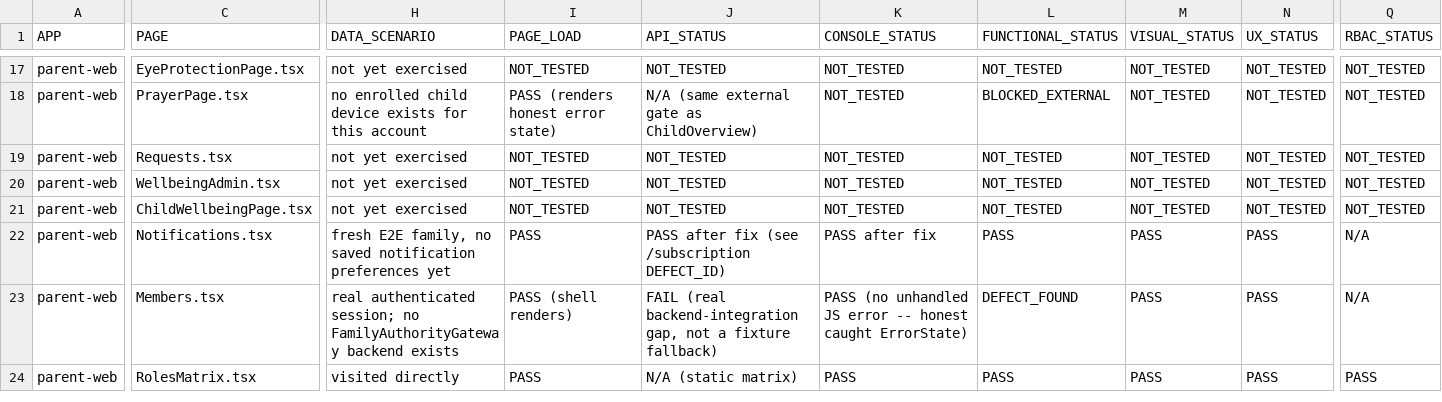
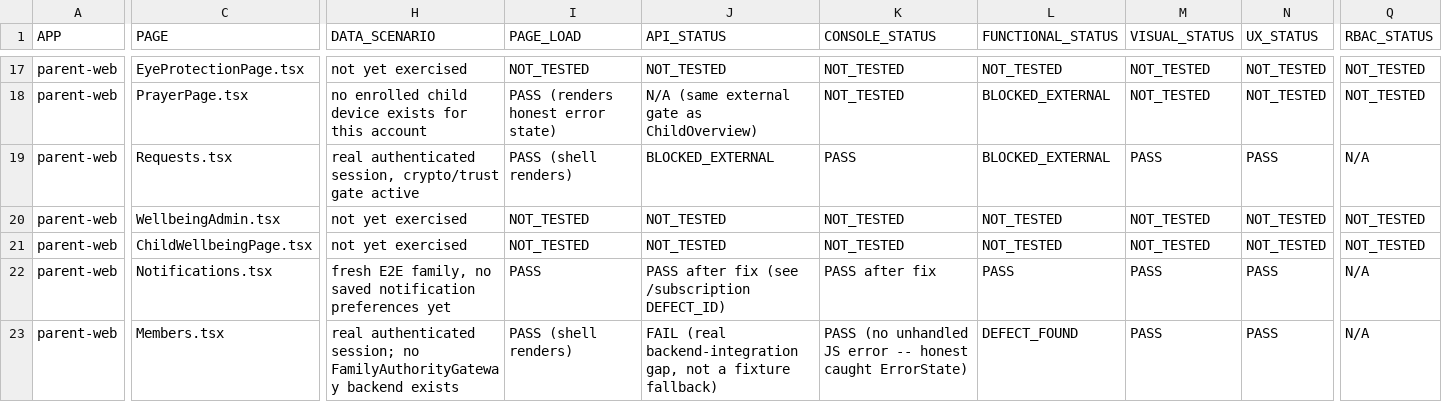
Before and after one commit to mosa-ali/PCA, a CSV file: docs/product-completion/PCA_PAGE_QA_LEDGER.csv, drawn as a sheet; only a part is shown, gaps mark what is left out; the shorter side is filled out with more unchanged rows; the diff covers the shown part only; the diff names each change by its address in the sheet, - before the commit and + after, or states it on an @@ line.

```diff
--- a/docs/product-completion/PCA_PAGE_QA_LEDGER.csv
+++ b/docs/product-completion/PCA_PAGE_QA_LEDGER.csv
-H19 (DATA_SCENARIO): not yet exercised
+H19 (DATA_SCENARIO): real authenticated session, crypto/trust gate active
-I19 (PAGE_LOAD): NOT_TESTED
+I19 (PAGE_LOAD): PASS (shell renders)
-J19 (API_STATUS): NOT_TESTED
+J19 (API_STATUS): BLOCKED_EXTERNAL
-K19 (CONSOLE_STATUS): NOT_TESTED
+K19 (CONSOLE_STATUS): PASS
-L19 (FUNCTIONAL_STATUS): NOT_TESTED
+L19 (FUNCTIONAL_STATUS): BLOCKED_EXTERNAL
-M19 (VISUAL_STATUS): NOT_TESTED
+M19 (VISUAL_STATUS): PASS
-N19 (UX_STATUS): NOT_TESTED
+N19 (UX_STATUS): PASS
-Q19 (RBAC_STATUS): NOT_TESTED
+Q19 (RBAC_STATUS): N/A
```
Also changed, not shown: 5 edited cells elsewhere in this file, docs/product-completion/PCA_P0_DISPOSITION.csv.
